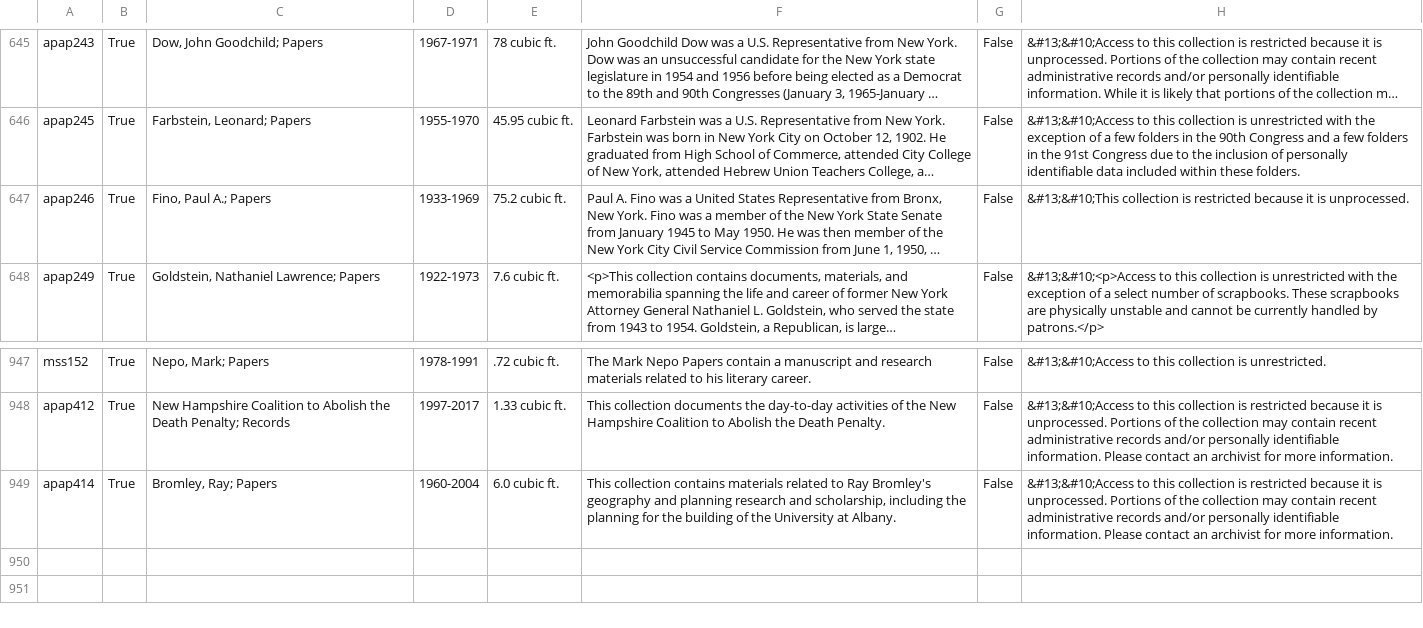
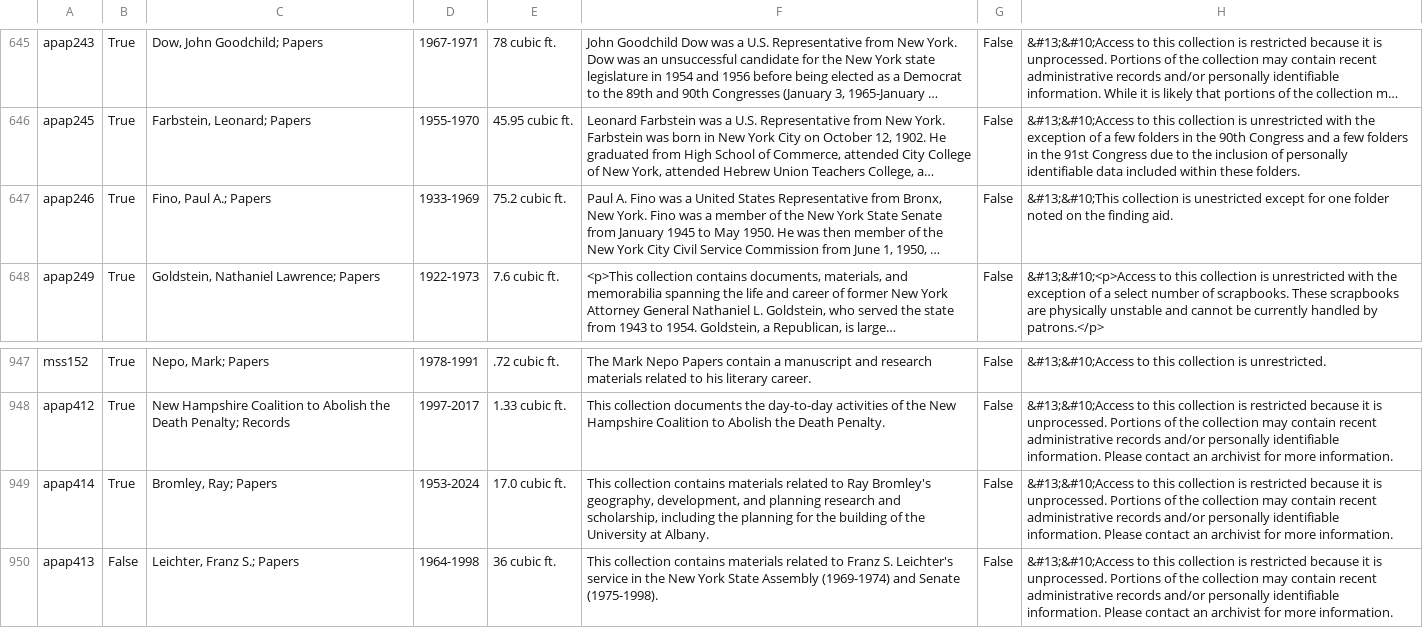
Before and after one commit to UAlbanyArchives/collections, a CSV file: staticData/collections.csv, drawn as a sheet; only a part is shown, gaps mark what is left out; long unchanged cells end in …; the diff names each change by its address in the sheet, - before the commit and + after, or states it on an @@ line.

Commit message:
modified collections exported from ArchivesSpace

```diff
--- a/staticData/collections.csv
+++ b/staticData/collections.csv
-H647: …collection is restricted because it is unprocessed.
+H647: …collection is unestricted except for one folder noted on the finding aid.
-D949: 1960-2004
+D949: 1953-2024
-E949: 6.0 cubic ft.
+E949: 17.0 cubic ft.
-F949: …Ray Bromley's geography and planning…
+F949: …Ray Bromley's geography, development, and planning…
+row 950: apap413 | False | Leichter, Franz S.; Papers | 1964-1998 | 36 cubic ft. | This collection contains materials related to Franz S. Leichter's service in the New York State Assembly (1969-1974) and Senate (1975-1998). | False | &#13;&#10;Access to this collection is restricted because it is unprocessed. Portions of the collection may contain recent administrative records and/or personally identifiable information. Please contact an archivist for more information.
```
Also changed, not shown: staticData/subjects.csv.
